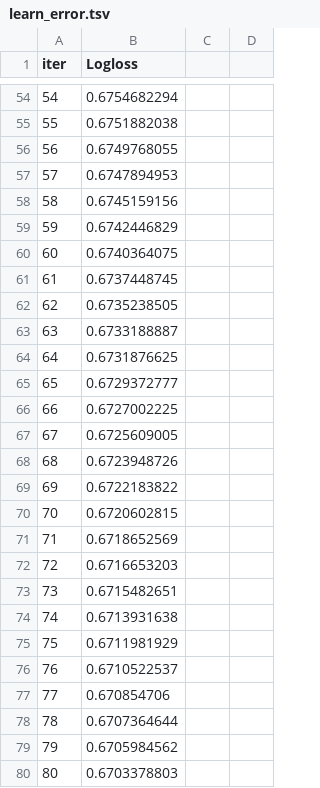
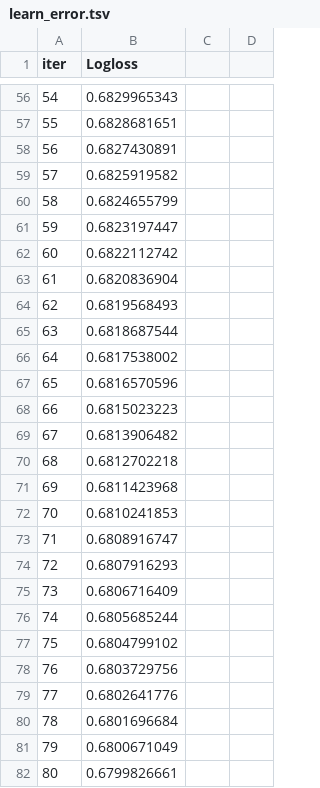
Before and after one commit to mborysiak/NBA_SGP, a TSV file: Scripts/catboost_info/learn_error.tsv, drawn as a sheet; only a part is shown, gaps mark what is left out; the diff covers the shown part only.

```diff
--- a/Scripts/catboost_info/learn_error.tsv
+++ b/Scripts/catboost_info/learn_error.tsv
@@ -54,27 +56,27 @@ iter	Logloss
-54	0.6754682294
-55	0.6751882038
-56	0.6749768055
-57	0.6747894953
-58	0.6745159156
-59	0.6742446829
-60	0.6740364075
-61	0.6737448745
-62	0.6735238505
-63	0.6733188887
-64	0.6731876625
-65	0.6729372777
-66	0.6727002225
-67	0.6725609005
-68	0.6723948726
-69	0.6722183822
-70	0.6720602815
-71	0.6718652569
-72	0.6716653203
-73	0.6715482651
-74	0.6713931638
-75	0.6711981929
-76	0.6710522537
-77	0.670854706
-78	0.6707364644
-79	0.6705984562
-80	0.6703378803
+54	0.6829965343
+55	0.6828681651
+56	0.6827430891
+57	0.6825919582
+58	0.6824655799
+59	0.6823197447
+60	0.6822112742
+61	0.6820836904
+62	0.6819568493
+63	0.6818687544
+64	0.6817538002
+65	0.6816570596
+66	0.6815023223
+67	0.6813906482
+68	0.6812702218
+69	0.6811423968
+70	0.6810241853
+71	0.6808916747
+72	0.6807916293
+73	0.6806716409
+74	0.6805685244
+75	0.6804799102
+76	0.6803729756
+77	0.6802641776
+78	0.6801696684
+79	0.6800671049
+80	0.6799826661
```
Also changed, not shown: 3 added rows, 3 removed rows and 138 edited cells elsewhere in this file, Scripts/catboost_info/time_left.tsv, 9 other files.
